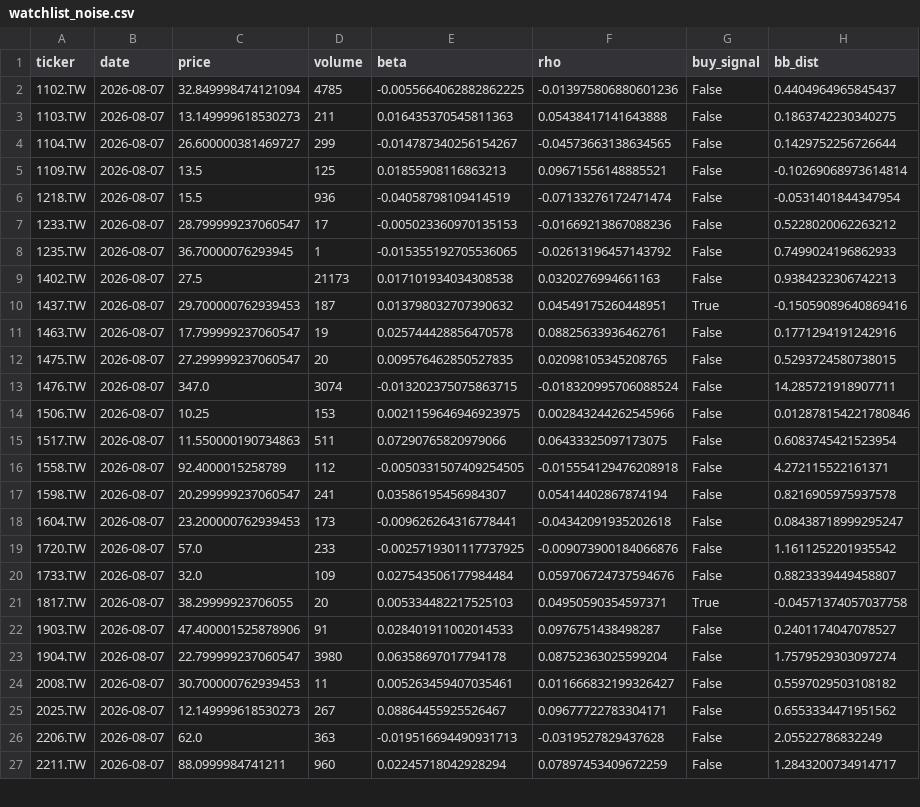
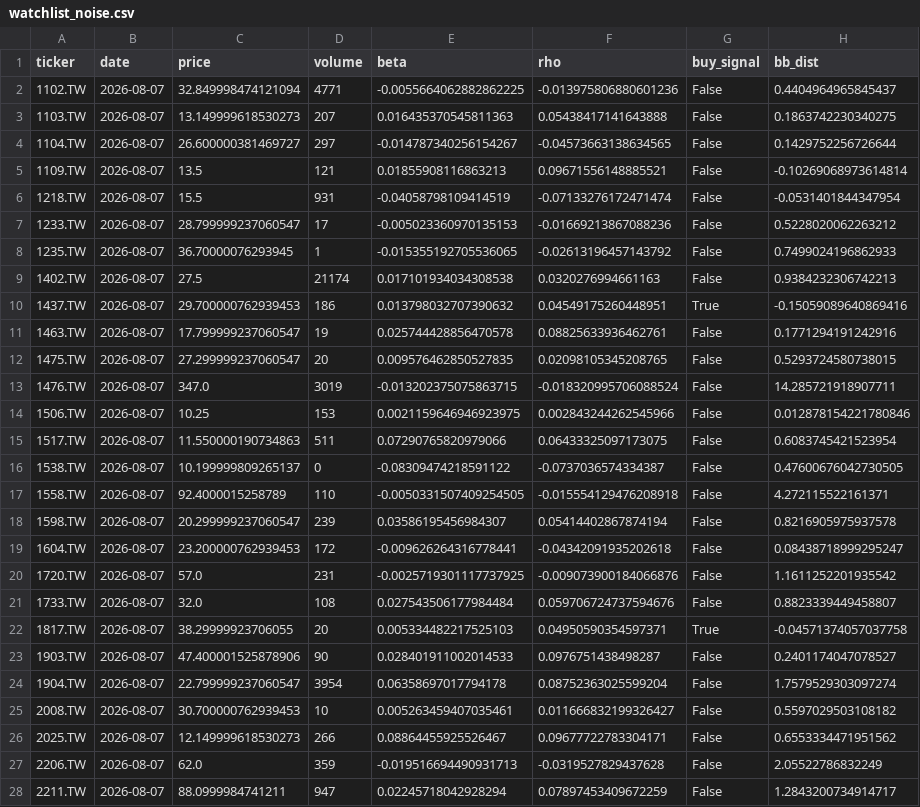
Before and after one commit to bdron0222-cpu/stock_engine, a CSV file: watchlist_noise.csv, drawn as a sheet; only a part is shown; the diff covers the shown part only.

```diff
--- a/watchlist_noise.csv
+++ b/watchlist_noise.csv
@@ -1,27 +1,28 @@
 ticker,date,price,volume,beta,rho,buy_signal,bb_dist
-1102.TW,2026-08-07,32.849998474121094,4785,-0.0055664062882862225,-0.013975806880601236,False,0.4404964965845437
-1103.TW,2026-08-07,13.149999618530273,211,0.016435370545811363,0.05438417141643888,False,0.1863742230340275
-1104.TW,2026-08-07,26.600000381469727,299,-0.014787340256154267,-0.04573663138634565,False,0.1429752256726644
-1109.TW,2026-08-07,13.5,125,0.01855908116863213,0.09671556148885521,False,-0.10269068973614814
-1218.TW,2026-08-07,15.5,936,-0.04058798109414519,-0.07133276172471474,False,-0.0531401844347954
+1102.TW,2026-08-07,32.849998474121094,4771,-0.0055664062882862225,-0.013975806880601236,False,0.4404964965845437
+1103.TW,2026-08-07,13.149999618530273,207,0.016435370545811363,0.05438417141643888,False,0.1863742230340275
+1104.TW,2026-08-07,26.600000381469727,297,-0.014787340256154267,-0.04573663138634565,False,0.1429752256726644
+1109.TW,2026-08-07,13.5,121,0.01855908116863213,0.09671556148885521,False,-0.10269068973614814
+1218.TW,2026-08-07,15.5,931,-0.04058798109414519,-0.07133276172471474,False,-0.0531401844347954
 1233.TW,2026-08-07,28.799999237060547,17,-0.005023360970135153,-0.01669213867088236,False,0.5228020062263212
 1235.TW,2026-08-07,36.70000076293945,1,-0.015355192705536065,-0.02613196457143792,False,0.7499024196862933
-1402.TW,2026-08-07,27.5,21173,0.017101934034308538,0.0320276994661163,False,0.9384232306742213
-1437.TW,2026-08-07,29.700000762939453,187,0.013798032707390632,0.04549175260448951,True,-0.15059089640869416
+1402.TW,2026-08-07,27.5,21174,0.017101934034308538,0.0320276994661163,False,0.9384232306742213
+1437.TW,2026-08-07,29.700000762939453,186,0.013798032707390632,0.04549175260448951,True,-0.15059089640869416
 1463.TW,2026-08-07,17.799999237060547,19,0.025744428856470578,0.08825633936462761,False,0.1771294191242916
 1475.TW,2026-08-07,27.299999237060547,20,0.009576462850527835,0.02098105345208765,False,0.5293724580738015
-1476.TW,2026-08-07,347.0,3074,-0.013202375075863715,-0.018320995706088524,False,14.285721918907711
+1476.TW,2026-08-07,347.0,3019,-0.013202375075863715,-0.018320995706088524,False,14.285721918907711
 1506.TW,2026-08-07,10.25,153,0.0021159646946923975,0.002843244262545966,False,0.012878154221780846
 1517.TW,2026-08-07,11.550000190734863,511,0.07290765820979066,0.06433325097173075,False,0.6083745421523954
-1558.TW,2026-08-07,92.4000015258789,112,-0.0050331507409254505,-0.015554129476208918,False,4.272115522161371
-1598.TW,2026-08-07,20.299999237060547,241,0.03586195456984307,0.05414402867874194,False,0.8216905975937578
-1604.TW,2026-08-07,23.200000762939453,173,-0.009626264316778441,-0.04342091935202618,False,0.08438718999295247
-1720.TW,2026-08-07,57.0,233,-0.0025719301117737925,-0.009073900184066876,False,1.1611252201935542
-1733.TW,2026-08-07,32.0,109,0.027543506177984484,0.059706724737594676,False,0.8823339449458807
+1538.TW,2026-08-07,10.199999809265137,0,-0.08309474218591122,-0.0737036574334387,False,0.47600676042730505
+1558.TW,2026-08-07,92.4000015258789,110,-0.0050331507409254505,-0.015554129476208918,False,4.272115522161371
+1598.TW,2026-08-07,20.299999237060547,239,0.03586195456984307,0.05414402867874194,False,0.8216905975937578
+1604.TW,2026-08-07,23.200000762939453,172,-0.009626264316778441,-0.04342091935202618,False,0.08438718999295247
+1720.TW,2026-08-07,57.0,231,-0.0025719301117737925,-0.009073900184066876,False,1.1611252201935542
+1733.TW,2026-08-07,32.0,108,0.027543506177984484,0.059706724737594676,False,0.8823339449458807
 1817.TW,2026-08-07,38.29999923706055,20,0.005334482217525103,0.04950590354597371,True,-0.04571374057037758
-1903.TW,2026-08-07,47.400001525878906,91,0.028401911002014533,0.0976751438498287,False,0.2401174047078527
-1904.TW,2026-08-07,22.799999237060547,3980,0.06358697017794178,0.08752363025599204,False,1.7579529303097274
-2008.TW,2026-08-07,30.700000762939453,11,0.005263459407035461,0.011666832199326427,False,0.5597029503108182
-2025.TW,2026-08-07,12.149999618530273,267,0.08864455925526467,0.09677722783304171,False,0.6553334471951562
-2206.TW,2026-08-07,62.0,363,-0.019516694490931713,-0.0319527829437628,False,2.05522786832249
-2211.TW,2026-08-07,88.0999984741211,960,0.02245718042928294,0.07897453409672259,False,1.2843200734914717
+1903.TW,2026-08-07,47.400001525878906,90,0.028401911002014533,0.0976751438498287,False,0.2401174047078527
+1904.TW,2026-08-07,22.799999237060547,3954,0.06358697017794178,0.08752363025599204,False,1.7579529303097274
+2008.TW,2026-08-07,30.700000762939453,10,0.005263459407035461,0.011666832199326427,False,0.5597029503108182
+2025.TW,2026-08-07,12.149999618530273,266,0.08864455925526467,0.09677722783304171,False,0.6553334471951562
+2206.TW,2026-08-07,62.0,359,-0.019516694490931713,-0.0319527829437628,False,2.05522786832249
+2211.TW,2026-08-07,88.0999984741211,947,0.02245718042928294,0.07897453409672259,False,1.2843200734914717
```
Also changed, not shown: 6 added rows and 40 edited cells elsewhere in this file, all_candidates_proximity.csv, watchlist_conservative.csv, 1 other file.
